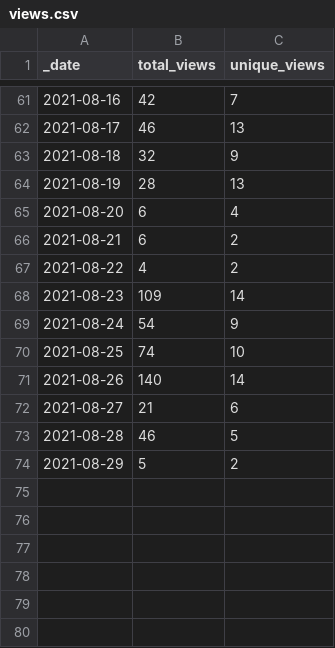
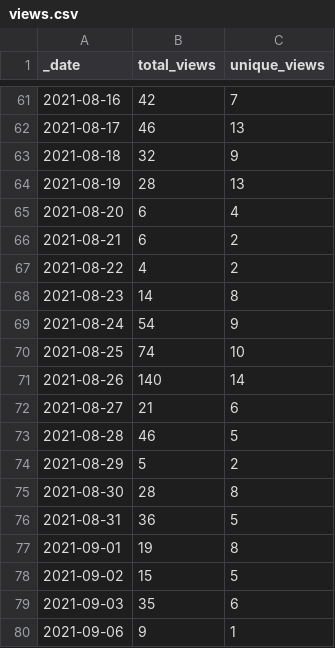
Before and after one commit to lsubash/intel-secl, a CSV file: traffic/views.csv, drawn as a sheet; only a part is shown, gaps mark what is left out.

```diff
--- a/traffic/views.csv
+++ b/traffic/views.csv
@@ -67,3 +67,3 @@ _date,total_views,unique_views
 2021-08-22,4,2
-2021-08-23,109,14
+2021-08-23,14,8
 2021-08-24,54,9
@@ -74 +74,7 @@ _date,total_views,unique_views
 2021-08-29,5,2
+2021-08-30,28,8
+2021-08-31,36,5
+2021-09-01,19,8
+2021-09-02,15,5
+2021-09-03,35,6
+2021-09-06,9,1
```
Also changed, not shown: traffic/clones.csv, 1 other file.
